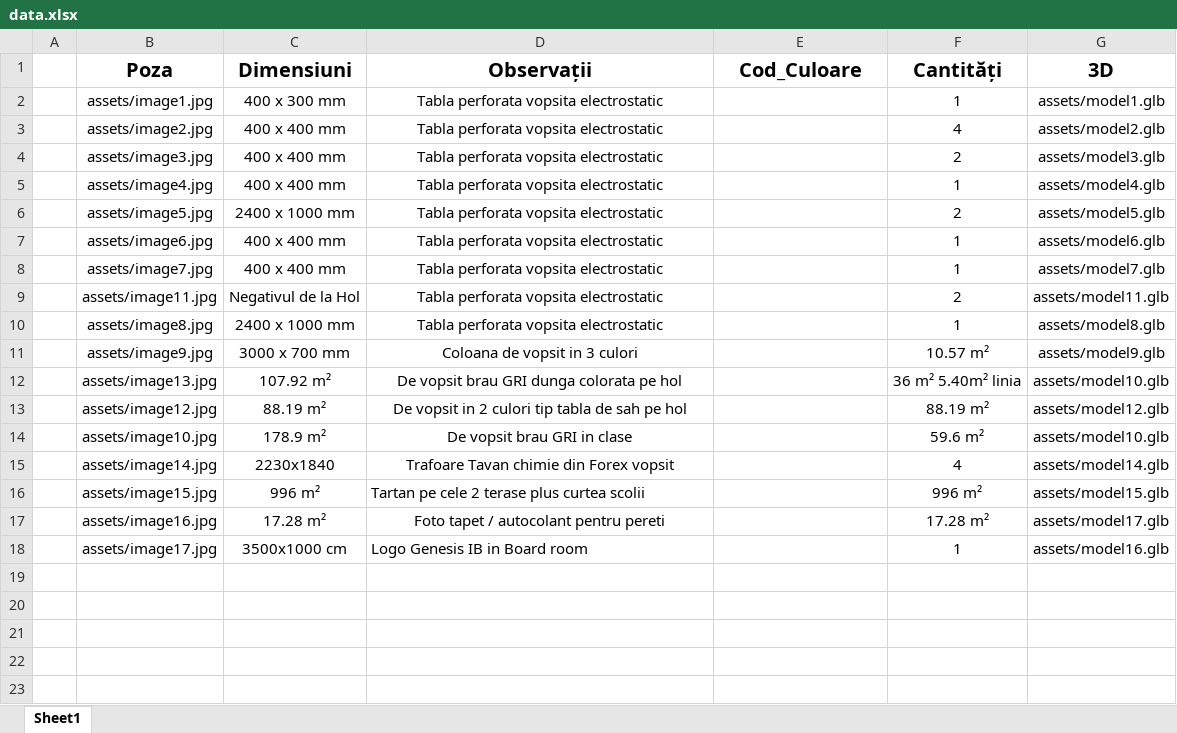
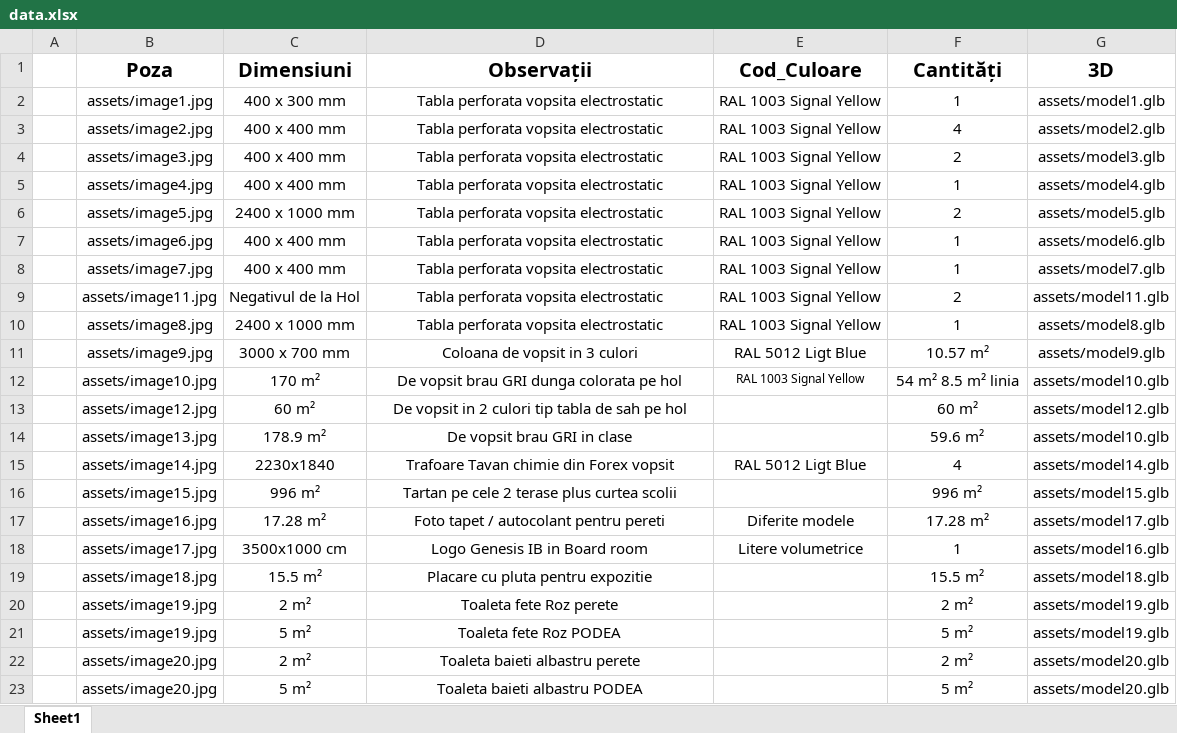
Before and after one commit to TotalCreate/Genesis-Tower, an Excel workbook: assets/data.xlsx, sheet Sheet1, drawn as a sheet; values as stored, in another font and other column widths than the file's, no borders; the diff names each change by its address in the sheet, - before the commit and + after, or states it on an @@ line.

```diff
--- a/assets/data.xlsx (sheet Sheet1)
+++ b/assets/data.xlsx (sheet Sheet1)
-E2:E10 (Cod_Culoare): (empty)
+E2:E10 (Cod_Culoare): RAL 1003 Signal Yellow
-E11 (Cod_Culoare): (empty)
+E11 (Cod_Culoare): RAL 5012 Ligt Blue
-B12 (Poza): assets/image13.jpg
+B12 (Poza): assets/image10.jpg
-C12 (Dimensiuni): 107.92 m²
+C12 (Dimensiuni): 170 m²
-E12 (Cod_Culoare): (empty)
+E12 (Cod_Culoare): RAL 1003 Signal Yellow
-F12 (Cantități): 36 m² 5.40m² linia
+F12 (Cantități): 54 m² 8.5 m² linia
-C13 (Dimensiuni): 88.19 m²
+C13 (Dimensiuni): 60 m²
-F13 (Cantități): 88.19 m²
+F13 (Cantități): 60 m²
-B14 (Poza): assets/image10.jpg
+B14 (Poza): assets/image13.jpg
-E15 (Cod_Culoare): (empty)
+E15 (Cod_Culoare): RAL 5012 Ligt Blue
-D16 alignment: left
+D16 alignment: center
-E17 (Cod_Culoare): (empty)
+E17 (Cod_Culoare): Diferite modele
-D18 alignment: left
+D18 alignment: center
-E18 (Cod_Culoare): (empty)
+E18 (Cod_Culoare): Litere volumetrice
+row 19:  | assets/image18.jpg | 15.5 m² | Placare cu pluta pentru expozitie |  | 15.5 m² | assets/model18.glb
+row 20:  | assets/image19.jpg | 2 m² | Toaleta fete Roz perete |  | 2 m² | assets/model19.glb
+row 21:  | assets/image19.jpg | 5 m² | Toaleta fete Roz PODEA |  | 5 m² | assets/model19.glb
+row 22:  | assets/image20.jpg | 2 m² | Toaleta baieti albastru perete |  | 2 m² | assets/model20.glb
+row 23:  | assets/image20.jpg | 5 m² | Toaleta baieti albastru PODEA |  | 5 m² | assets/model20.glb
```
Also changed, not shown: 6 other files.
